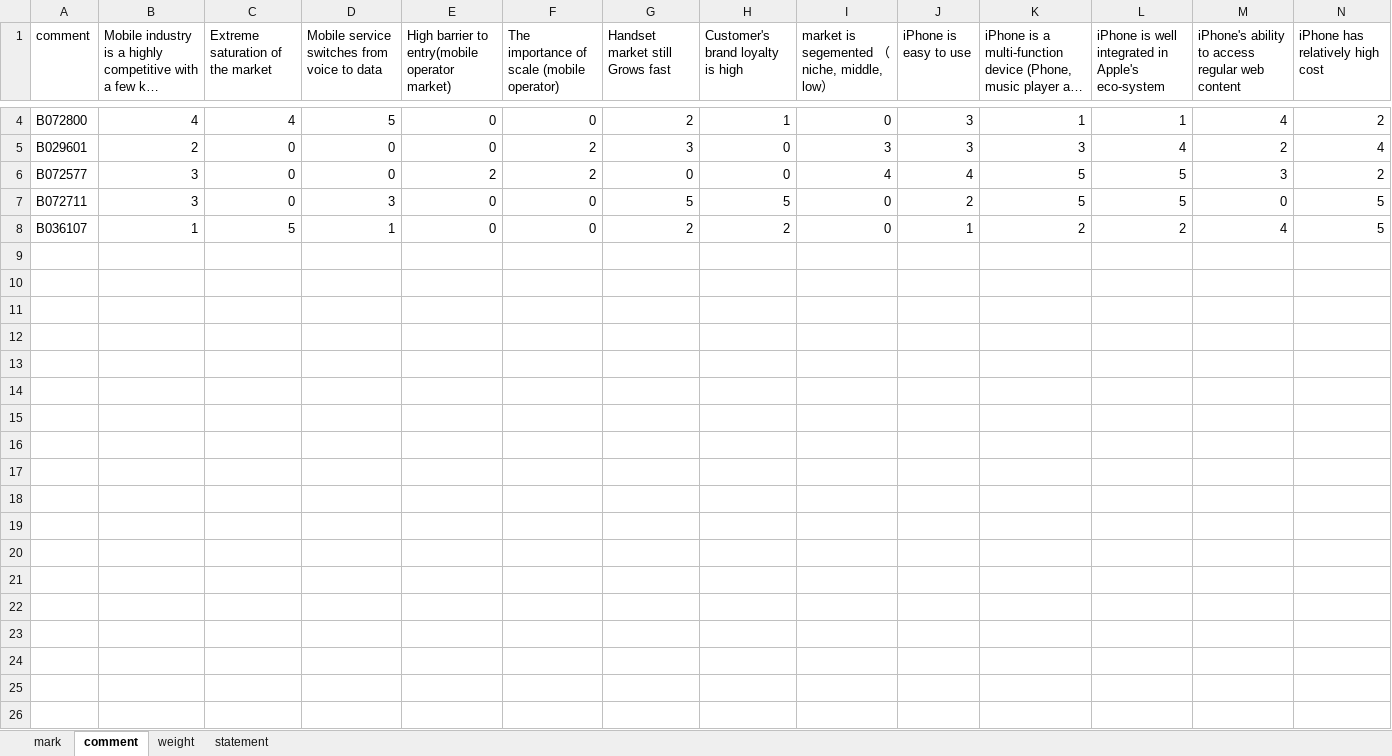
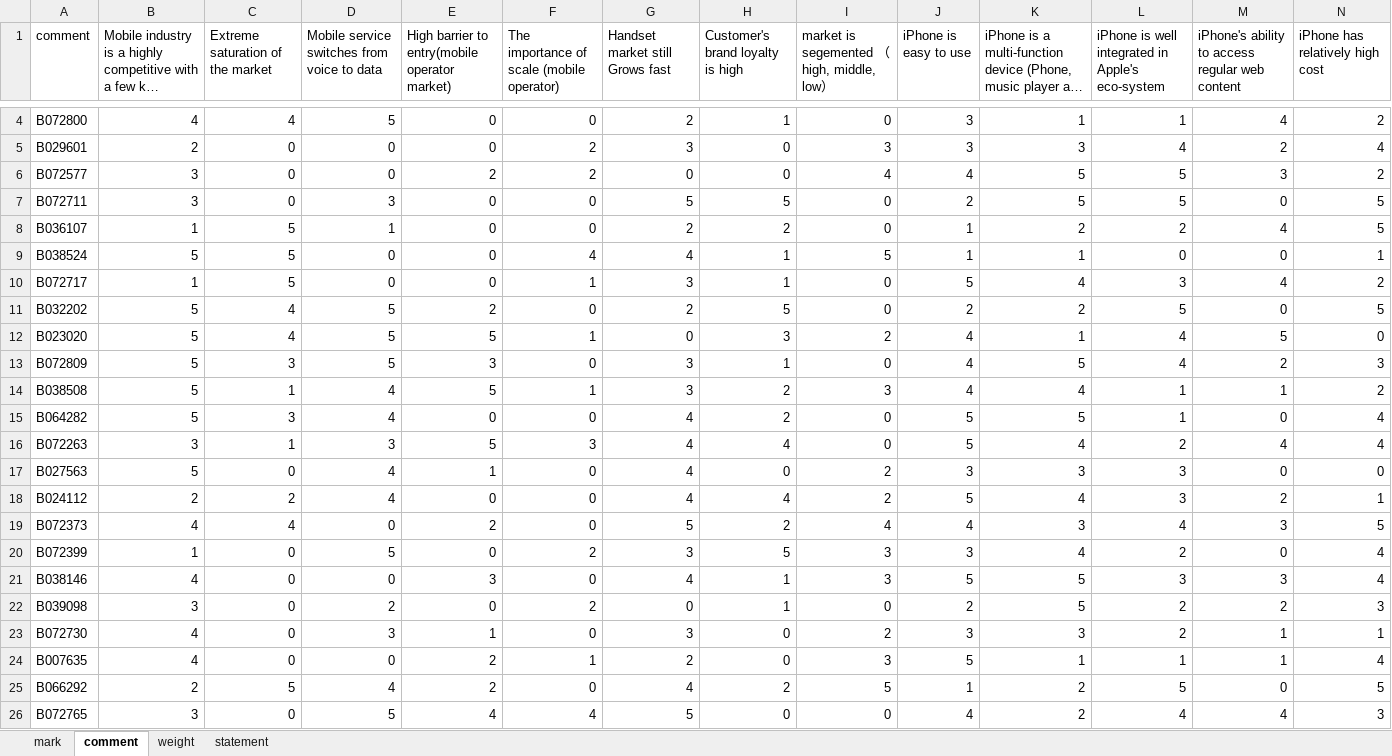
Before and after one commit to divinites/mark, an Excel workbook: ugmarks.xlsx, sheet comment, drawn as a sheet; only a part is shown, gaps mark what is left out; long unchanged cells end in …; values as stored, in another font and other column widths than the file's, no borders; rows hold the shown columns only; the diff covers the shown part only; the diff names each change by its address in the sheet, - before the commit and + after, or states it on an @@ line.

```diff
--- a/ugmarks.xlsx (sheet comment)
+++ b/ugmarks.xlsx (sheet comment)
-I1: market is segemented （niche, middle, low）
+I1: market is segemented （high, middle, low）
+row 9: B038524 | 5 | 5 | 0 | 0 | 4 | 4 | 1 | 5 | 1 | 1 | 0 | 0 | 1
+row 10: B072717 | 1 | 5 | 0 | 0 | 1 | 3 | 1 | 0 | 5 | 4 | 3 | 4 | 2
+row 11: B032202 | 5 | 4 | 5 | 2 | 0 | 2 | 5 | 0 | 2 | 2 | 5 | 0 | 5
+row 12: B023020 | 5 | 4 | 5 | 5 | 1 | 0 | 3 | 2 | 4 | 1 | 4 | 5 | 0
+row 13: B072809 | 5 | 3 | 5 | 3 | 0 | 3 | 1 | 0 | 4 | 5 | 4 | 2 | 3
+row 14: B038508 | 5 | 1 | 4 | 5 | 1 | 3 | 2 | 3 | 4 | 4 | 1 | 1 | 2
+row 15: B064282 | 5 | 3 | 4 | 0 | 0 | 4 | 2 | 0 | 5 | 5 | 1 | 0 | 4
+row 16: B072263 | 3 | 1 | 3 | 5 | 3 | 4 | 4 | 0 | 5 | 4 | 2 | 4 | 4
+row 17: B027563 | 5 | 0 | 4 | 1 | 0 | 4 | 0 | 2 | 3 | 3 | 3 | 0 | 0
+row 18: B024112 | 2 | 2 | 4 | 0 | 0 | 4 | 4 | 2 | 5 | 4 | 3 | 2 | 1
+row 19: B072373 | 4 | 4 | 0 | 2 | 0 | 5 | 2 | 4 | 4 | 3 | 4 | 3 | 5
+row 20: B072399 | 1 | 0 | 5 | 0 | 2 | 3 | 5 | 3 | 3 | 4 | 2 | 0 | 4
+row 21: B038146 | 4 | 0 | 0 | 3 | 0 | 4 | 1 | 3 | 5 | 5 | 3 | 3 | 4
+row 22: B039098 | 3 | 0 | 2 | 0 | 2 | 0 | 1 | 0 | 2 | 5 | 2 | 2 | 3
+row 23: B072730 | 4 | 0 | 3 | 1 | 0 | 3 | 0 | 2 | 3 | 3 | 2 | 1 | 1
+row 24: B007635 | 4 | 0 | 0 | 2 | 1 | 2 | 0 | 3 | 5 | 1 | 1 | 1 | 4
+row 25: B066292 | 2 | 5 | 4 | 2 | 0 | 4 | 2 | 5 | 1 | 2 | 5 | 0 | 5
+row 26: B072765 | 3 | 0 | 5 | 4 | 4 | 5 | 0 | 0 | 4 | 2 | 4 | 4 | 3
```
Also changed, not shown: 10 added rows and 4 edited cells elsewhere in this sheet, sheet mark, 3 other files.
